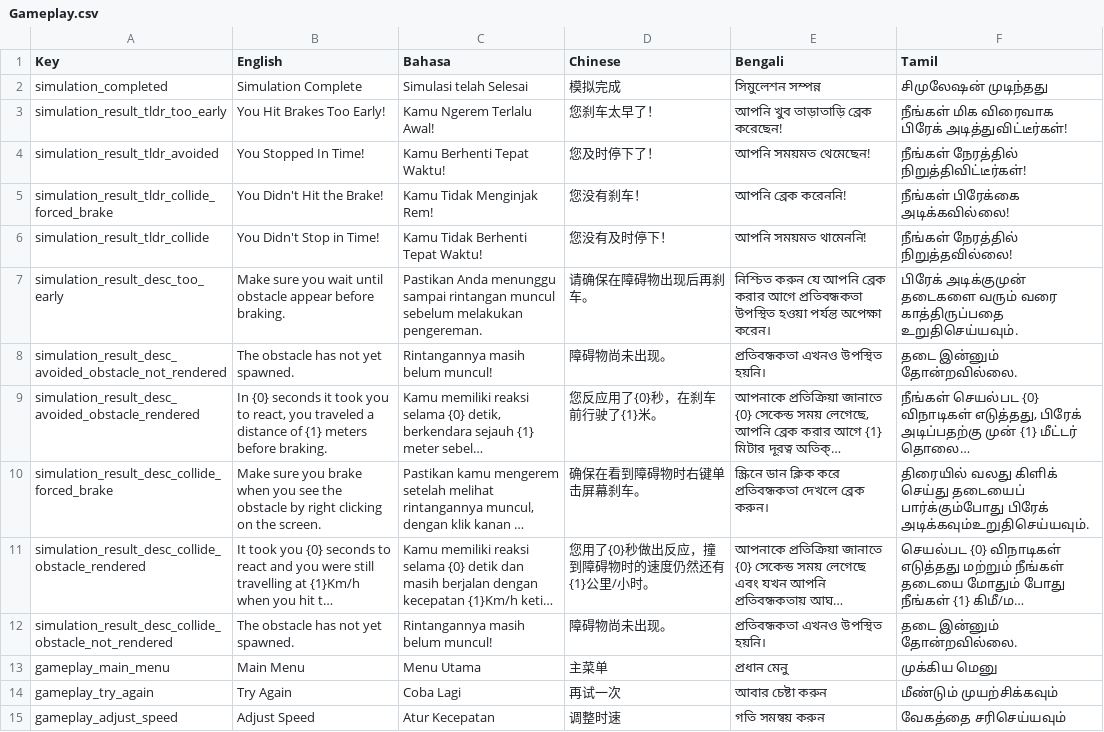
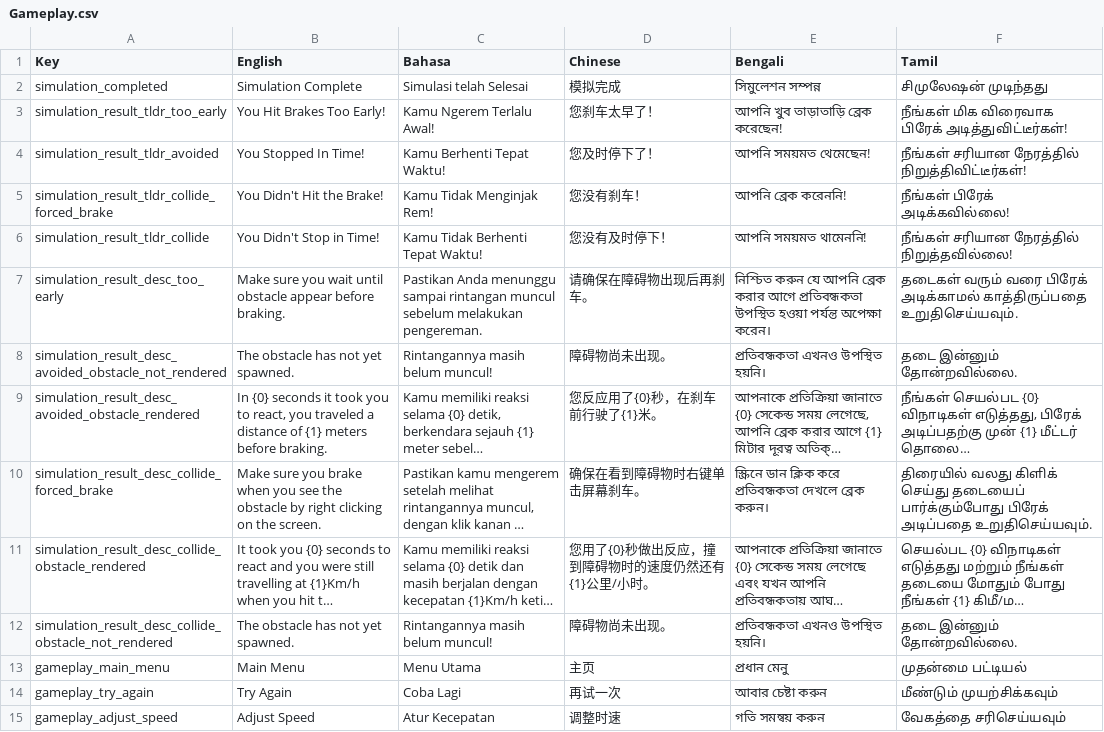
Before and after one commit to noizell/noizell.github.io, a CSV file: driving-sim/StreamingAssets/Localization/Gameplay.csv, drawn as a sheet; only a part is shown; long unchanged cells end in …; the diff covers the shown part only; the diff names each change by its address in the sheet, - before the commit and + after, or states it on an @@ line.

```diff
--- a/driving-sim/StreamingAssets/Localization/Gameplay.csv
+++ b/driving-sim/StreamingAssets/Localization/Gameplay.csv
-F4 (Tamil): நீங்கள் நேரத்தில் நிறுத்திவிட்டீர்கள்!
+F4 (Tamil): நீங்கள் சரியான நேரத்தில் நிறுத்திவிட்டீர்கள்!
-F5 (Tamil): நீங்கள் பிரேக்கை அடிக்கவில்லை!
+F5 (Tamil): நீங்கள் பிரேக் அடிக்கவில்லை!
-F6 (Tamil): நீங்கள் நேரத்தில் நிறுத்தவில்லை!
+F6 (Tamil): நீங்கள் சரியான நேரத்தில் நிறுத்தவில்லை!
-F7 (Tamil): பிரேக் அடிக்குமுன் தடைகளை வரும் வரை காத்திருப்பதை உறுதிசெய்யவும்.
+F7 (Tamil): தடைகள் வரும் வரை பிரேக் அடிக்காமல் காத்திருப்பதை உறுதிசெய்யவும்.
-F10 (Tamil): …பார்க்கும்போது பிரேக் அடிக்கவும்உறுதிசெய்யவும்.
+F10 (Tamil): …பார்க்கும்போது பிரேக் அடிப்பதை உறுதிசெய்யவும்.
-D13 (Chinese): 主菜单
+D13 (Chinese): 主页
-F13 (Tamil): முக்கிய மெனு
+F13 (Tamil): முதன்மை பட்டியல்
```
Also changed, not shown: 2 added rows, 3 removed rows and 9 edited cells elsewhere in this file, driving-sim/StreamingAssets/Localization/Menu.csv, 4 other files.
